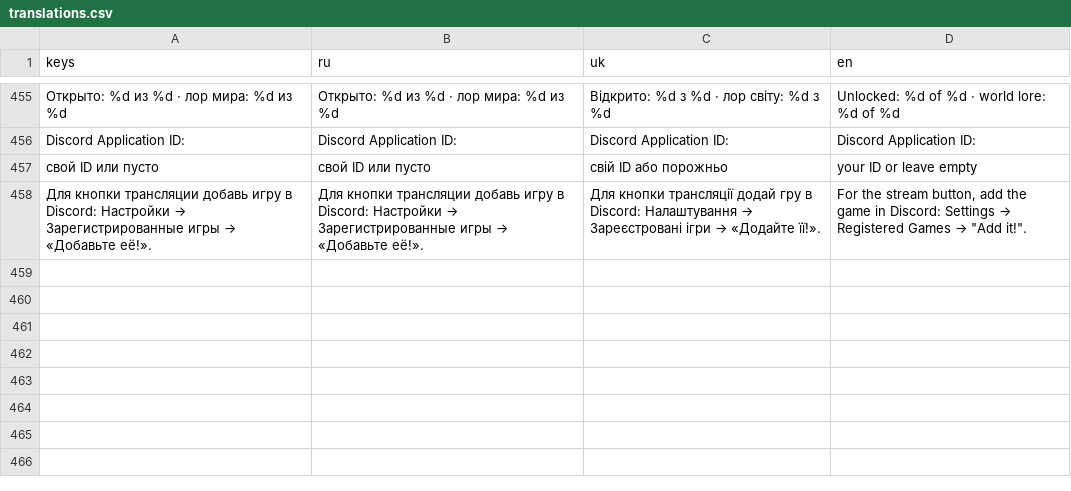
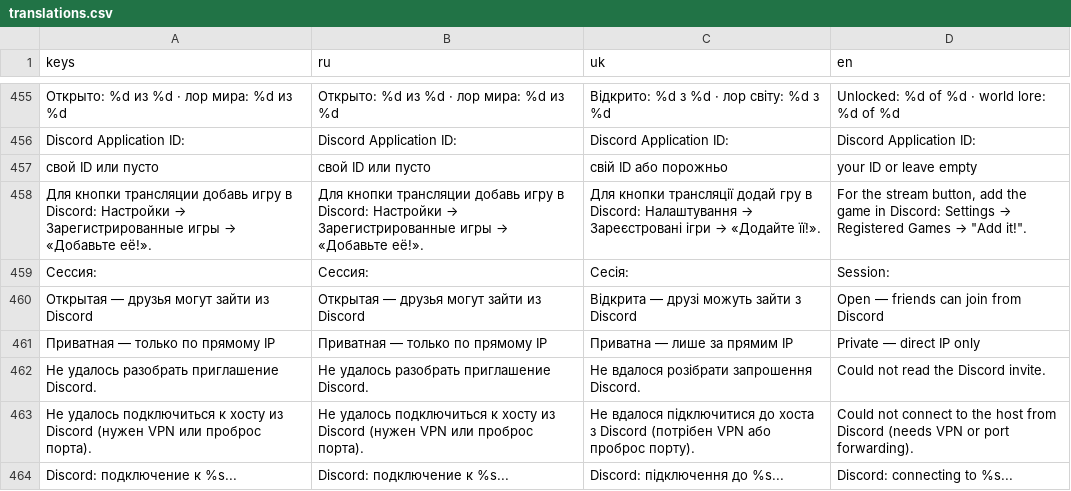
Before and after one commit to kiskaserver/gnome-slayer, a CSV file: locale/translations.csv, drawn as a sheet; only a part is shown, gaps mark what is left out; the diff names each change by its address in the sheet, - before the commit and + after, or states it on an @@ line.

```diff
--- a/locale/translations.csv
+++ b/locale/translations.csv
+row 459: Сессия: | Сессия: | Сесія: | Session:
+row 460: Открытая — друзья могут зайти из Discord | Открытая — друзья могут зайти из Discord | Відкрита — друзі можуть зайти з Discord | Open — friends can join from Discord
+row 461: Приватная — только по прямому IP | Приватная — только по прямому IP | Приватна — лише за прямим IP | Private — direct IP only
+row 462: Не удалось разобрать приглашение Discord. | Не удалось разобрать приглашение Discord. | Не вдалося розібрати запрошення Discord. | Could not read the Discord invite.
+row 463: Не удалось подключиться к хосту из Discord (нужен VPN или проброс порта). | Не удалось подключиться к хосту из Discord (нужен VPN или проброс порта). | Не вдалося підключитися до хоста з Discord (потрібен VPN або проброс порту). | Could not connect to the host from Discord (needs VPN or port forwarding).
+row 464: Discord: подключение к %s... | Discord: подключение к %s... | Discord: підключення до %s... | Discord: connecting to %s...
```
Also changed, not shown: 11 other files.
